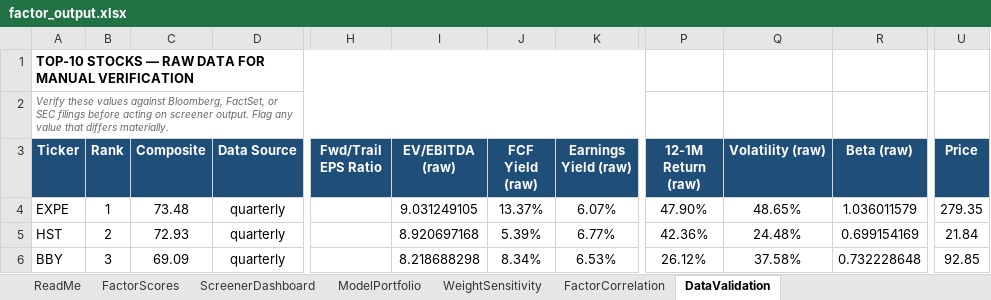
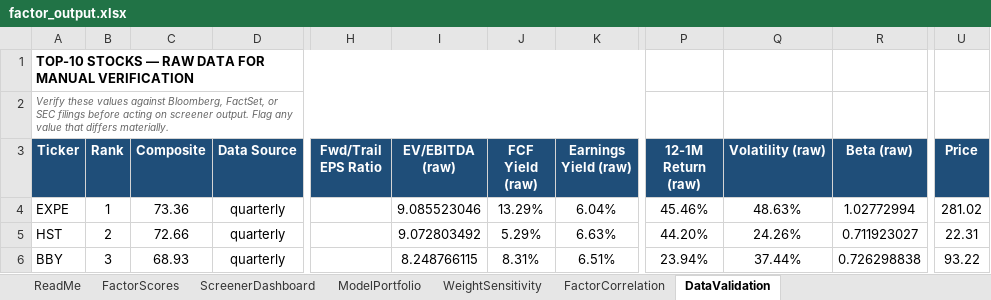
Before and after one commit to CalebSmit/screener-dashboard, an Excel workbook: factor_output.xlsx, sheet DataValidation, drawn as a sheet; only a part is shown, gaps mark what is left out; values as stored, in another font and other column widths than the file's, no borders; the diff covers the shown part only; the diff names each change by its address in the sheet, - before the commit and + after, or states it on an @@ line.

Commit message:
data: screener run 2026-09-22 - 502 scored, top: EXPE HST BBY VLO APA

```diff
--- a/factor_output.xlsx (sheet DataValidation)
+++ b/factor_output.xlsx (sheet DataValidation)
-C4 (Composite): 73.48
+C4 (Composite): 73.36
-I4 (EV/EBITDA (raw)): 9.031249105
+I4 (EV/EBITDA (raw)): 9.085523046
-J4 (FCF Yield (raw)): 13.37%
+J4 (FCF Yield (raw)): 13.29%
-K4 (Earnings Yield (raw)): 6.07%
+K4 (Earnings Yield (raw)): 6.04%
-P4 (12-1M Return (raw)): 47.90%
+P4 (12-1M Return (raw)): 45.46%
-Q4 (Volatility (raw)): 48.65%
+Q4 (Volatility (raw)): 48.63%
-R4 (Beta (raw)): 1.036011579
+R4 (Beta (raw)): 1.02772994
-U4 (Price): 279.35
+U4 (Price): 281.02
-C5 (Composite): 72.93
+C5 (Composite): 72.66
-I5 (EV/EBITDA (raw)): 8.920697168
+I5 (EV/EBITDA (raw)): 9.072803492
-J5 (FCF Yield (raw)): 5.39%
+J5 (FCF Yield (raw)): 5.29%
-K5 (Earnings Yield (raw)): 6.77%
+K5 (Earnings Yield (raw)): 6.63%
-P5 (12-1M Return (raw)): 42.36%
+P5 (12-1M Return (raw)): 44.20%
-Q5 (Volatility (raw)): 24.48%
+Q5 (Volatility (raw)): 24.26%
-R5 (Beta (raw)): 0.699154169
+R5 (Beta (raw)): 0.711923027
-U5 (Price): 21.84
+U5 (Price): 22.31
-C6 (Composite): 69.09
+C6 (Composite): 68.93
-I6 (EV/EBITDA (raw)): 8.218688298
+I6 (EV/EBITDA (raw)): 8.248766115
-J6 (FCF Yield (raw)): 8.34%
+J6 (FCF Yield (raw)): 8.31%
-K6 (Earnings Yield (raw)): 6.53%
+K6 (Earnings Yield (raw)): 6.51%
-P6 (12-1M Return (raw)): 26.12%
+P6 (12-1M Return (raw)): 23.94%
-Q6 (Volatility (raw)): 37.58%
+Q6 (Volatility (raw)): 37.44%
-R6 (Beta (raw)): 0.732228648
+R6 (Beta (raw)): 0.726298838
-U6 (Price): 92.85
+U6 (Price): 93.22
```
Also changed, not shown: 4 added rows, 6 removed rows and 46 edited cells elsewhere in this sheet, sheet FactorScores, sheet FactorCorrelation, sheet ScreenerDashboard, sheet ModelPortfolio, sheet WeightSensitivity, 11 other files.
